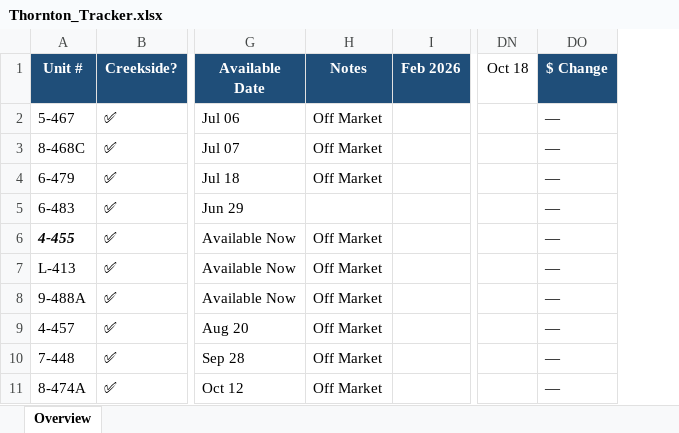
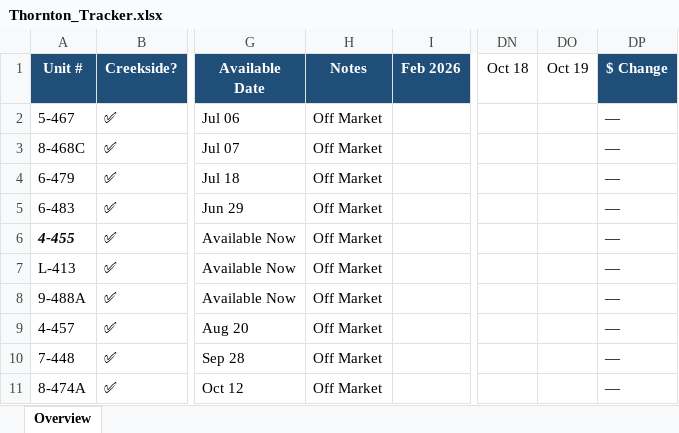
Before and after one commit to hollakoala/thornton-tracker, an Excel workbook: data/Thornton_Tracker.xlsx, sheet Overview, drawn as a sheet; only a part is shown, gaps mark what is left out; values as stored, in another font and other column widths than the file's, no borders; the diff names each change by its address in the sheet, - before the commit and + after, or states it on an @@ line.

```diff
--- a/data/Thornton_Tracker.xlsx (sheet Overview)
+++ b/data/Thornton_Tracker.xlsx (sheet Overview)
+column DO (Oct 19), empty
-H5 (Notes): (empty)
+H5 (Notes): Off Market
```
Also changed, not shown: 2 other files.
